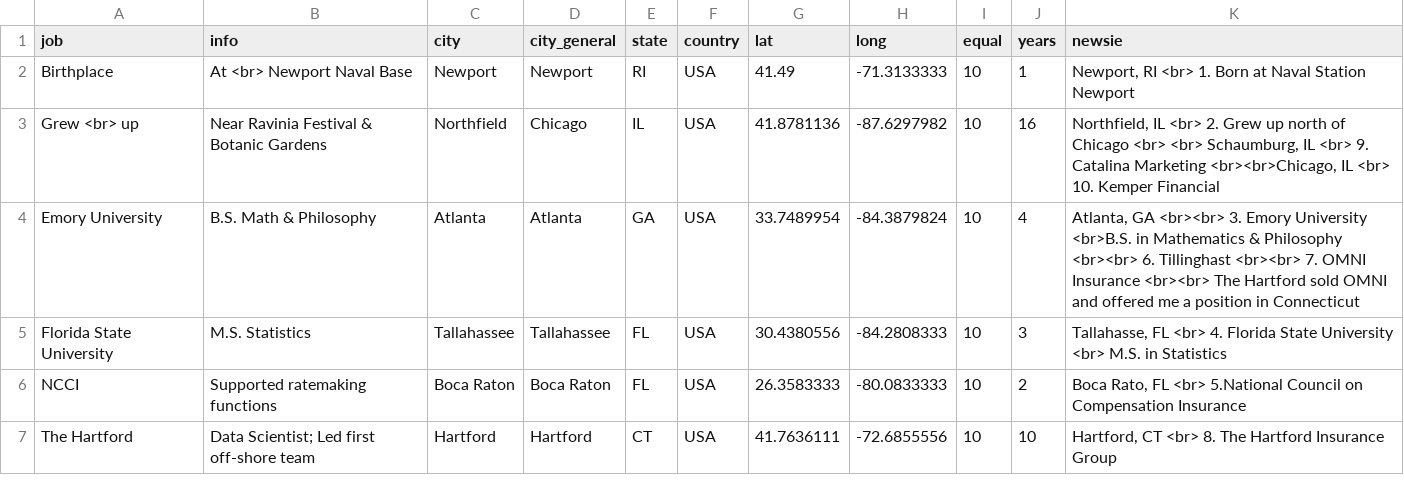
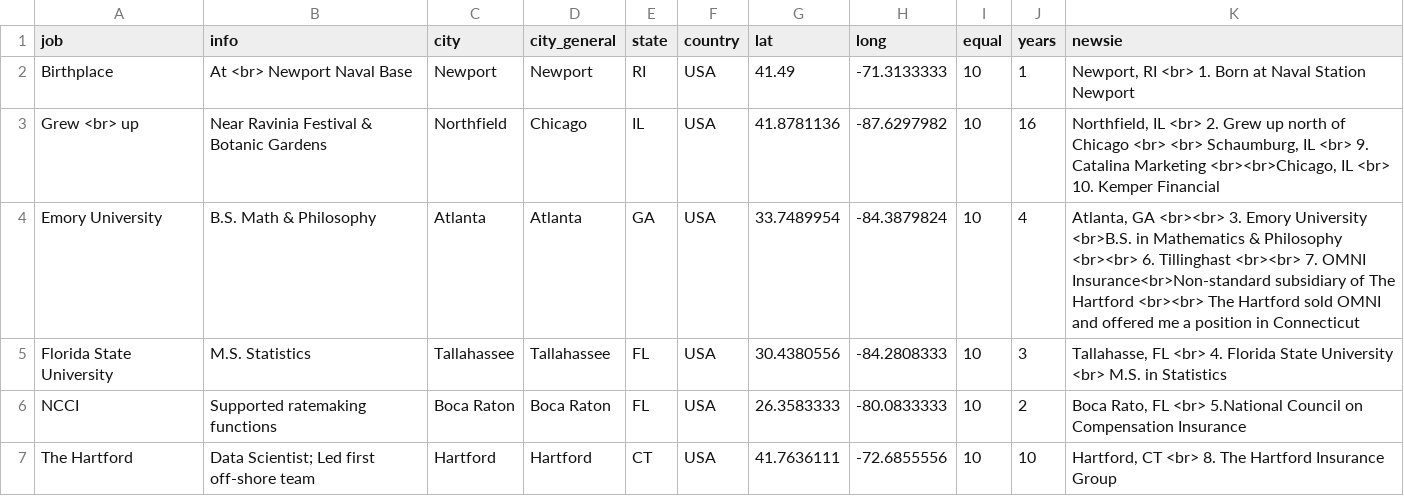
Before and after one commit to Grayhawk34/apps, a CSV file: locations.csv, drawn as a sheet.

Commit message:
Update locations.csv

```diff
--- a/locations.csv
+++ b/locations.csv
@@ -3,3 +3,3 @@ Birthplace,At <br> Newport Naval Base,Newport,Newport,RI,USA,41.49,-71.3133333,1
 Grew <br> up,Near Ravinia Festival & Botanic Gardens,Northfield,Chicago,IL,USA,41.8781136,-87.6297982,10,16,"Northfield, IL <br> 2. Grew up north of Chicago <br> <br> Schaumburg, IL <br> 9. Catalina Marketing <br><br>Chicago, IL <br> 10. Kemper Financial"
-Emory University,B.S. Math & Philosophy,Atlanta,Atlanta,GA,USA,33.7489954,-84.3879824,10,4,"Atlanta, GA <br><br> 3. Emory University <br>B.S. in Mathematics & Philosophy <br><br> 6. Tillinghast <br><br> 7. OMNI Insurance <br><br> The Hartford sold OMNI and offered me a position in Connecticut"
+Emory University,B.S. Math & Philosophy,Atlanta,Atlanta,GA,USA,33.7489954,-84.3879824,10,4,"Atlanta, GA <br><br> 3. Emory University <br>B.S. in Mathematics & Philosophy <br><br> 6. Tillinghast <br><br> 7. OMNI Insurance<br>Non-standard subsidiary of The Hartford <br><br> The Hartford sold OMNI and offered me a position in Connecticut"
 Florida State University,M.S. Statistics,Tallahassee,Tallahassee,FL,USA,30.4380556,-84.2808333,10,3,"Tallahasse, FL <br> 4. Florida State University <br> M.S. in Statistics"
```
